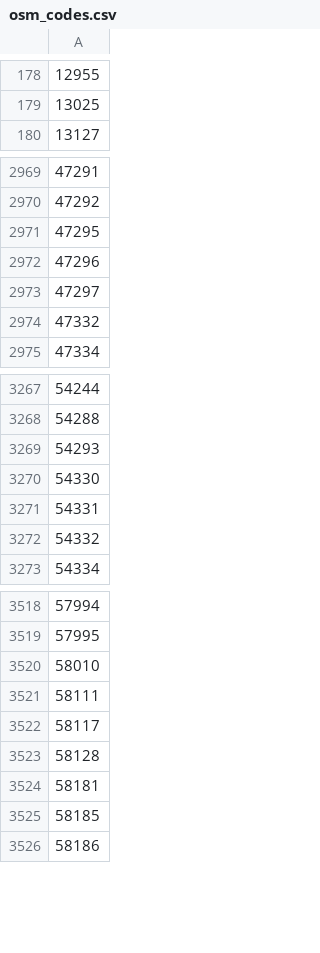
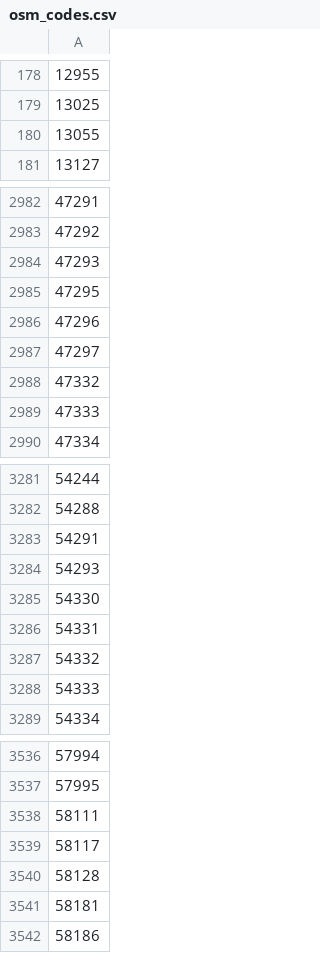
Before and after one commit to civictechsweden/pOSMkod, a CSV file: data/osm_codes.csv, drawn as a sheet; only a part is shown, gaps mark what is left out; removed rows and columns are numbered as before the commit, all else as after; the diff covers the shown part only; the diff names each change by its address in the sheet, - before the commit and + after, or states it on an @@ line.

```diff
--- a/data/osm_codes.csv
+++ b/data/osm_codes.csv
+row 180: 13055
+row 2984: 47293
+row 2989: 47333
+row 3283: 54291
+row 3288: 54333
-row 3520: 58010
-row 3525: 58185
```
Also changed, not shown: 30 added rows and 3 removed rows elsewhere in this file.
